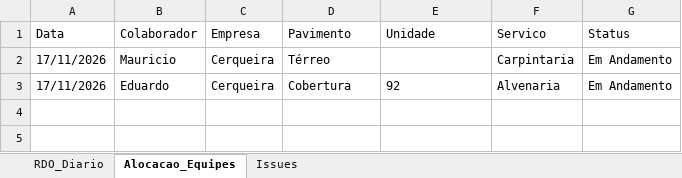
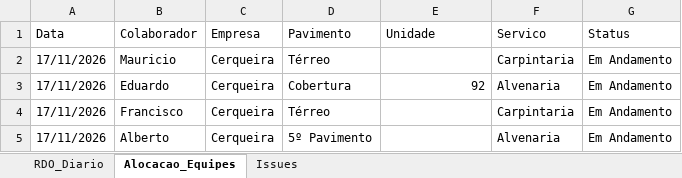
Before and after one commit to 290717/rdo-minerva-jardins, an Excel workbook: Banco_Dados_Obra_Minerva.xlsx, sheet Alocacao_Equipes, drawn as a sheet; values as stored, in another font and other column widths than the file's, no borders; the diff names each change by its address in the sheet, - before the commit and + after, or states it on an @@ line.

```diff
--- a/Banco_Dados_Obra_Minerva.xlsx (sheet Alocacao_Equipes)
+++ b/Banco_Dados_Obra_Minerva.xlsx (sheet Alocacao_Equipes)
-E3 alignment: left
+E3 alignment: right
+row 4: 17/11/2026 | Francisco | Cerqueira | Térreo |  | Carpintaria | Em Andamento
+row 5: 17/11/2026 | Alberto | Cerqueira | 5º Pavimento |  | Alvenaria | Em Andamento
```
Also changed, not shown: 1 other file.
